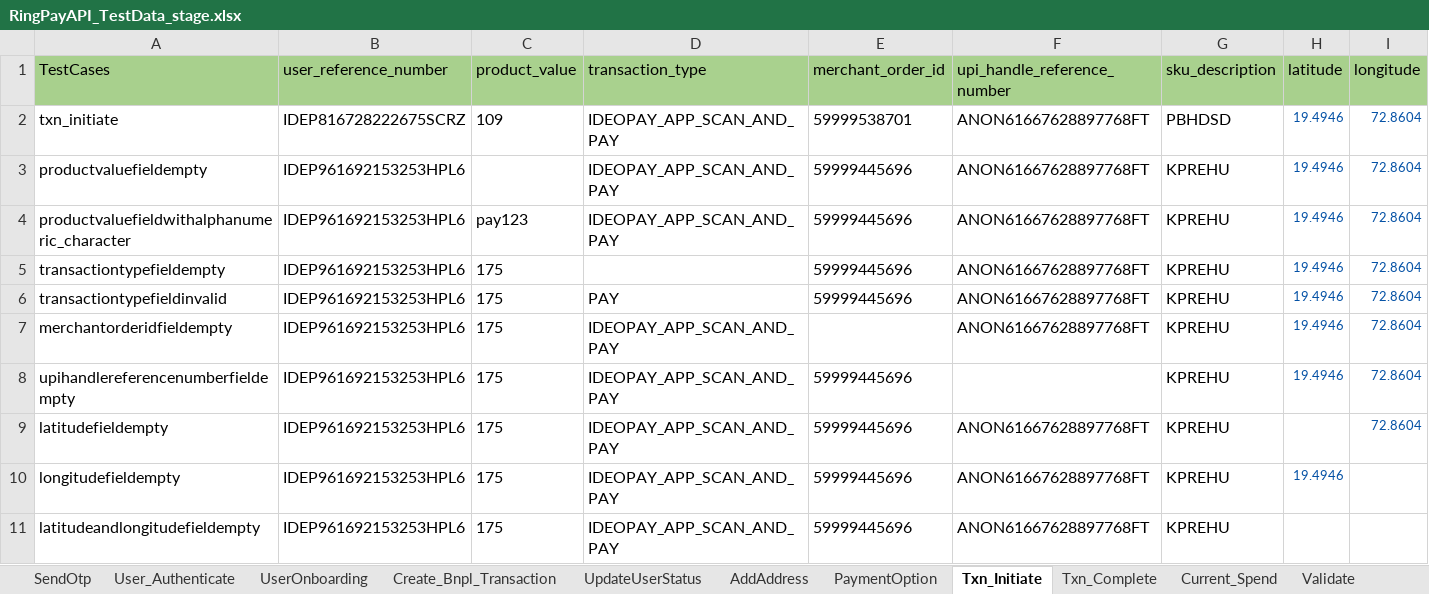
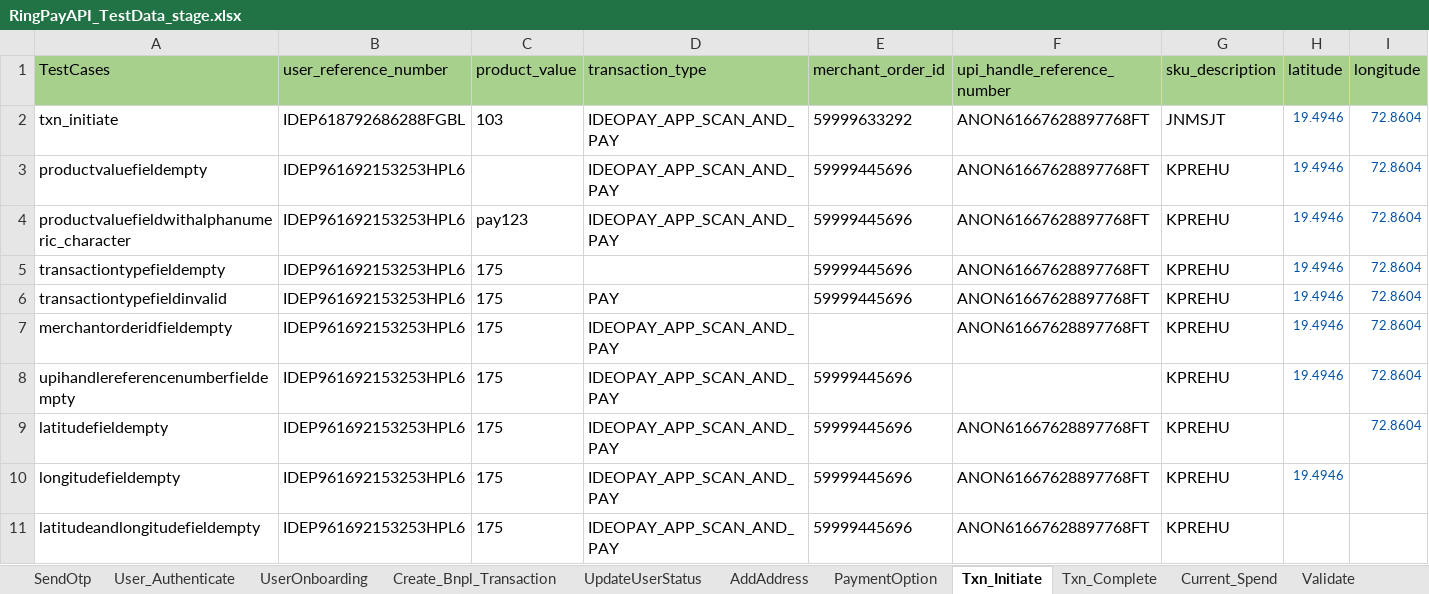
Before and after one commit to Yashwanth-2000/RingAPI_Modified, an Excel workbook: src/main/java/com/Datasheet/RingPayAPI_TestData_stage.xlsx, sheet Txn_Initiate, drawn as a sheet; only a part is shown; values as stored, in another font and other column widths than the file's, no borders; the diff names each change by its address in the sheet, - before the commit and + after, or states it on an @@ line.

```diff
--- a/src/main/java/com/Datasheet/RingPayAPI_TestData_stage.xlsx (sheet Txn_Initiate)
+++ b/src/main/java/com/Datasheet/RingPayAPI_TestData_stage.xlsx (sheet Txn_Initiate)
-B2 (user_reference_number): IDEP816728222675SCRZ
+B2 (user_reference_number): IDEP618792686288FGBL
-C2 (product_value): 109
+C2 (product_value): 103
-E2 (merchant_order_id): 59999538701
+E2 (merchant_order_id): 59999633292
-G2 (sku_description): PBHDSD
+G2 (sku_description): JNMSJT
```
Also changed, not shown: sheet User_Authenticate, sheet RegisterUser, sheet Current_Spend, sheet Validate, sheet Notify, sheet UpdateUser, 6 more sheets, 50 other files.
